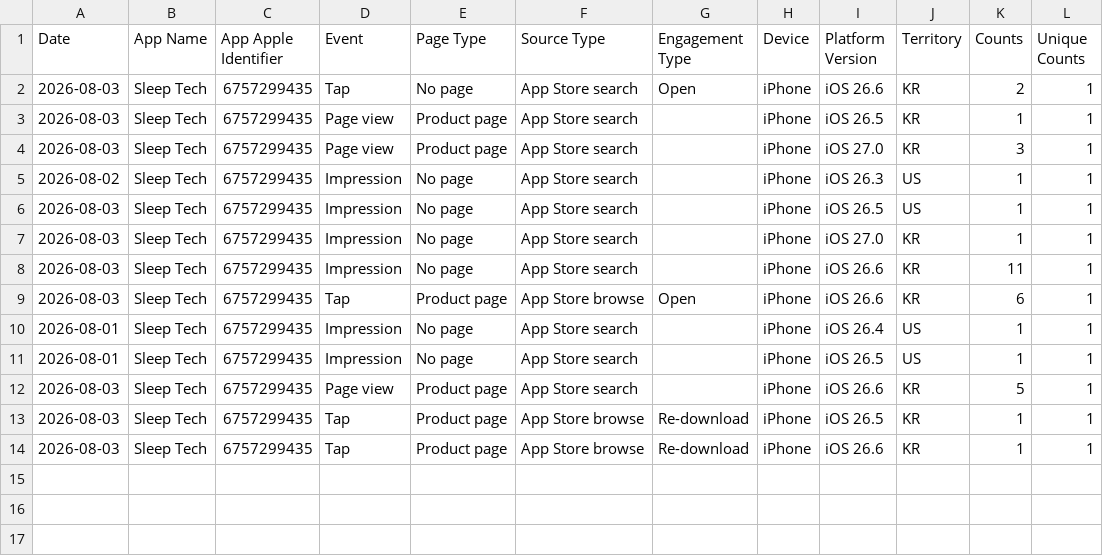
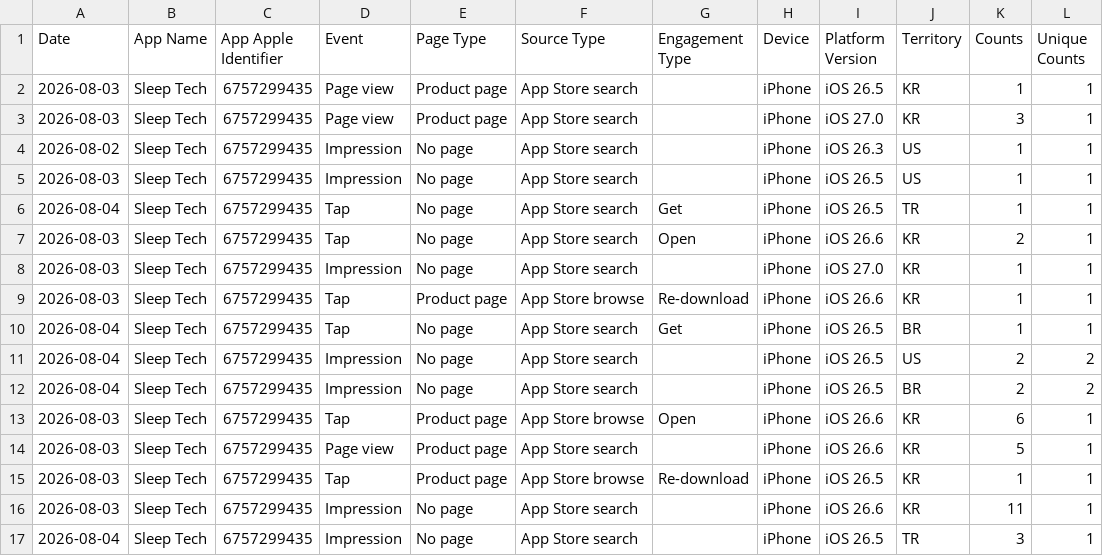
Before and after one commit to workingtomkwak-cmd/sleeptech-dashboard, a CSV file: data/raw/App_Store_Discovery_and_Engagement_Standard.sample.csv, drawn as a sheet.

```diff
--- a/data/raw/App_Store_Discovery_and_Engagement_Standard.sample.csv
+++ b/data/raw/App_Store_Discovery_and_Engagement_Standard.sample.csv
@@ -1,3 +1,2 @@
 Date	App Name	App Apple Identifier	Event	Page Type	Source Type	Engagement Type	Device	Platform Version	Territory	Counts	Unique Counts
-2026-08-03	Sleep Tech	6757299435	Tap	No page	App Store search	Open	iPhone	iOS 26.6	KR	2	1
 2026-08-03	Sleep Tech	6757299435	Page view	Product page	App Store search		iPhone	iOS 26.5	KR	1	1
@@ -6,9 +5,13 @@ Date	App Name	App Apple Identifier	Event	Page Type	Source Type	Engagement Type	D
 2026-08-03	Sleep Tech	6757299435	Impression	No page	App Store search		iPhone	iOS 26.5	US	1	1
+2026-08-04	Sleep Tech	6757299435	Tap	No page	App Store search	Get	iPhone	iOS 26.5	TR	1	1
+2026-08-03	Sleep Tech	6757299435	Tap	No page	App Store search	Open	iPhone	iOS 26.6	KR	2	1
 2026-08-03	Sleep Tech	6757299435	Impression	No page	App Store search		iPhone	iOS 27.0	KR	1	1
-2026-08-03	Sleep Tech	6757299435	Impression	No page	App Store search		iPhone	iOS 26.6	KR	11	1
+2026-08-03	Sleep Tech	6757299435	Tap	Product page	App Store browse	Re-download	iPhone	iOS 26.6	KR	1	1
+2026-08-04	Sleep Tech	6757299435	Tap	No page	App Store search	Get	iPhone	iOS 26.5	BR	1	1
+2026-08-04	Sleep Tech	6757299435	Impression	No page	App Store search		iPhone	iOS 26.5	US	2	2
+2026-08-04	Sleep Tech	6757299435	Impression	No page	App Store search		iPhone	iOS 26.5	BR	2	2
 2026-08-03	Sleep Tech	6757299435	Tap	Product page	App Store browse	Open	iPhone	iOS 26.6	KR	6	1
-2026-08-01	Sleep Tech	6757299435	Impression	No page	App Store search		iPhone	iOS 26.4	US	1	1
-2026-08-01	Sleep Tech	6757299435	Impression	No page	App Store search		iPhone	iOS 26.5	US	1	1
 2026-08-03	Sleep Tech	6757299435	Page view	Product page	App Store search		iPhone	iOS 26.6	KR	5	1
 2026-08-03	Sleep Tech	6757299435	Tap	Product page	App Store browse	Re-download	iPhone	iOS 26.5	KR	1	1
-2026-08-03	Sleep Tech	6757299435	Tap	Product page	App Store browse	Re-download	iPhone	iOS 26.6	KR	1	1
+2026-08-03	Sleep Tech	6757299435	Impression	No page	App Store search		iPhone	iOS 26.6	KR	11	1
+2026-08-04	Sleep Tech	6757299435	Impression	No page	App Store search		iPhone	iOS 26.5	TR	3	1
```
Also changed, not shown: data/raw/App_Downloads_Standard.sample.csv, 1 other file.
